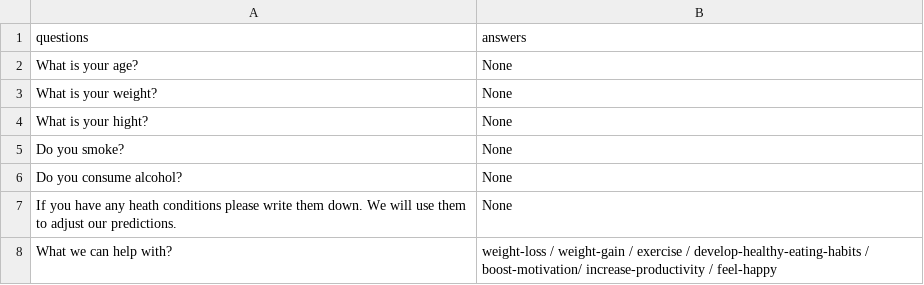
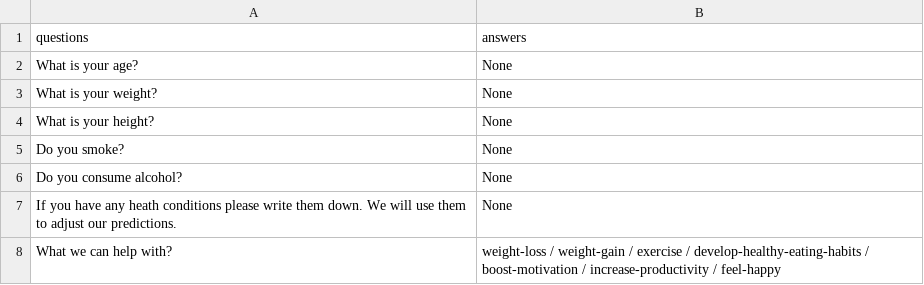
Before and after one commit to DmytroIvakhnenkov/health_line_bot, a CSV file: database/database_initial_questions.csv, drawn as a sheet.

```diff
--- a/database/database_initial_questions.csv
+++ b/database/database_initial_questions.csv
@@ -3,3 +3,3 @@ What is your age?, None
 What is your weight?, None
-What is your hight?, None
+What is your height?, None
 Do you smoke?, None
@@ -7,2 +7,2 @@ Do you consume alcohol?, None
 If you have any heath conditions please write them down. We will use them to adjust our predictions., None
-What we can help with?, weight-loss / weight-gain / exercise / develop-healthy-eating-habits / boost-motivation/ increase-productivity / feel-happy
+What we can help with?, weight-loss / weight-gain / exercise / develop-healthy-eating-habits / boost-motivation / increase-productivity / feel-happy
```
Also changed, not shown: 2 other files.
